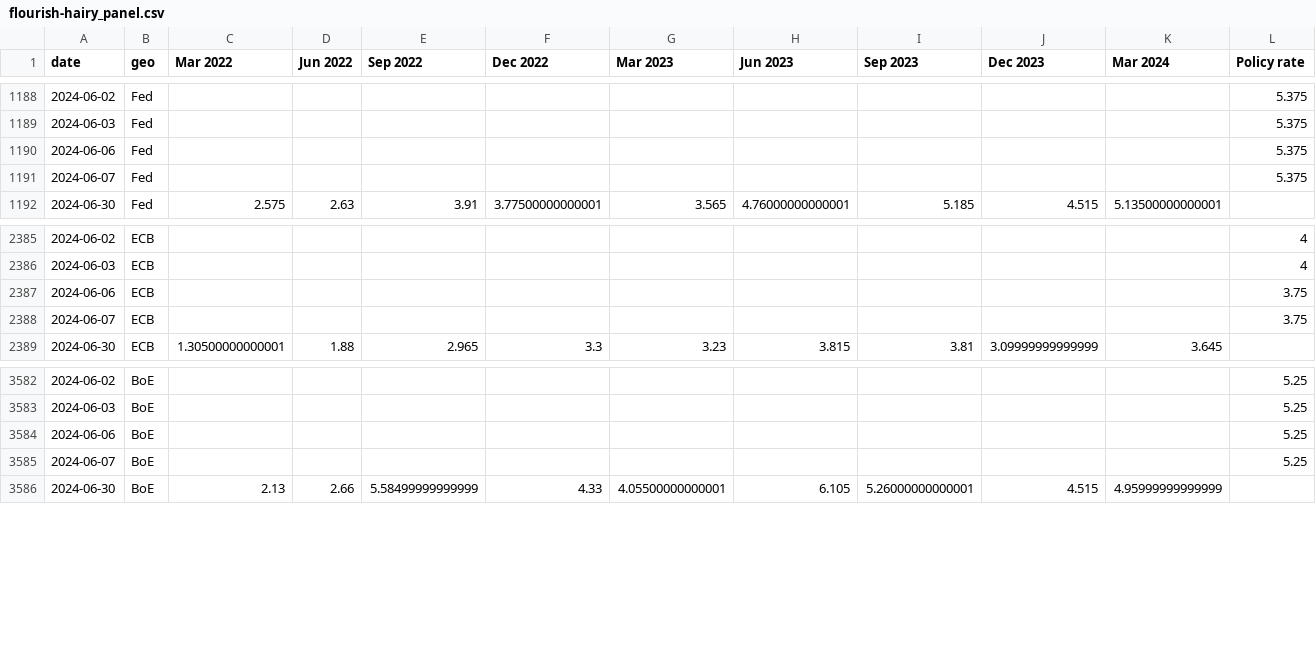
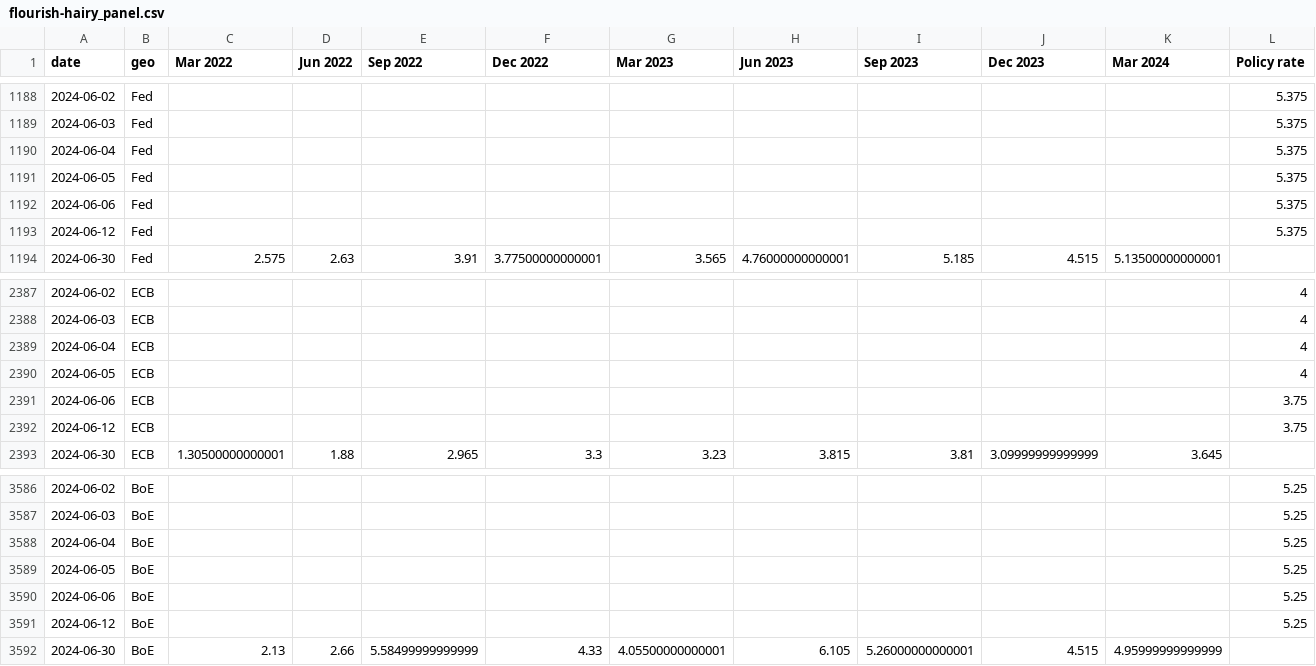
Before and after one commit to jhsuss/ft-monetary-policy-radar, a CSV file: data/flourish-hairy_panel.csv, drawn as a sheet; only a part is shown, gaps mark what is left out.

Commit message:
flourish-ready hairy-plot

```diff
--- a/data/flourish-hairy_panel.csv
+++ b/data/flourish-hairy_panel.csv
@@ -1189,4 +1189,6 @@ date,geo,Mar 2022,Jun 2022,Sep 2022,Dec 2022,Mar 2023,Jun 2023,Sep 2023,Dec 2023
 2024-06-03,Fed,,,,,,,,,,5.375
+2024-06-04,Fed,,,,,,,,,,5.375
+2024-06-05,Fed,,,,,,,,,,5.375
 2024-06-06,Fed,,,,,,,,,,5.375
-2024-06-07,Fed,,,,,,,,,,5.375
+2024-06-12,Fed,,,,,,,,,,5.375
 2024-06-30,Fed,2.575,2.63,3.91,3.77500000000001,3.565,4.76000000000001,5.185,4.515,5.13500000000001,
@@ -2386,4 +2388,6 @@ date,geo,Mar 2022,Jun 2022,Sep 2022,Dec 2022,Mar 2023,Jun 2023,Sep 2023,Dec 2023
 2024-06-03,ECB,,,,,,,,,,4
+2024-06-04,ECB,,,,,,,,,,4
+2024-06-05,ECB,,,,,,,,,,4
 2024-06-06,ECB,,,,,,,,,,3.75
-2024-06-07,ECB,,,,,,,,,,3.75
+2024-06-12,ECB,,,,,,,,,,3.75
 2024-06-30,ECB,1.30500000000001,1.88,2.965,3.3,3.23,3.815,3.81,3.09999999999999,3.645,
@@ -3583,4 +3587,6 @@ date,geo,Mar 2022,Jun 2022,Sep 2022,Dec 2022,Mar 2023,Jun 2023,Sep 2023,Dec 2023
 2024-06-03,BoE,,,,,,,,,,5.25
+2024-06-04,BoE,,,,,,,,,,5.25
+2024-06-05,BoE,,,,,,,,,,5.25
 2024-06-06,BoE,,,,,,,,,,5.25
-2024-06-07,BoE,,,,,,,,,,5.25
+2024-06-12,BoE,,,,,,,,,,5.25
 2024-06-30,BoE,2.13,2.66,5.58499999999999,4.33,4.05500000000001,6.105,5.26000000000001,4.515,4.95999999999999,
```
